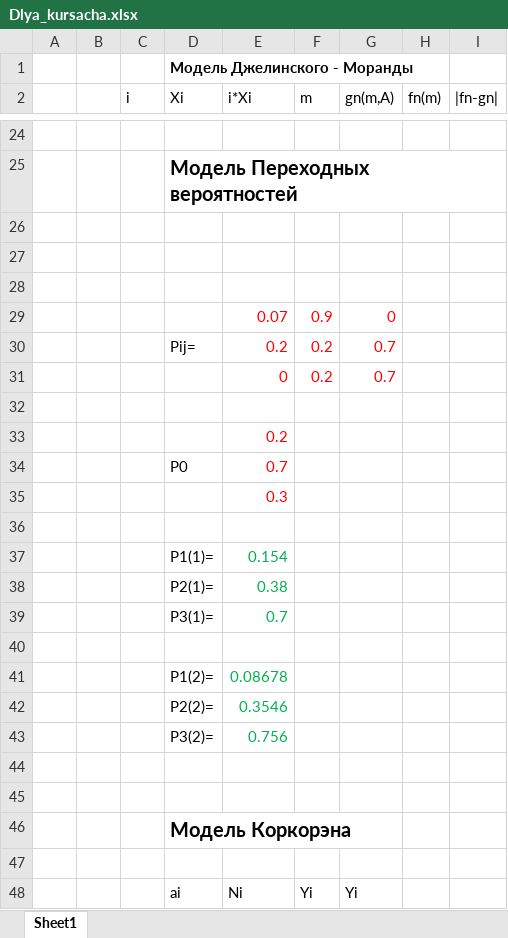
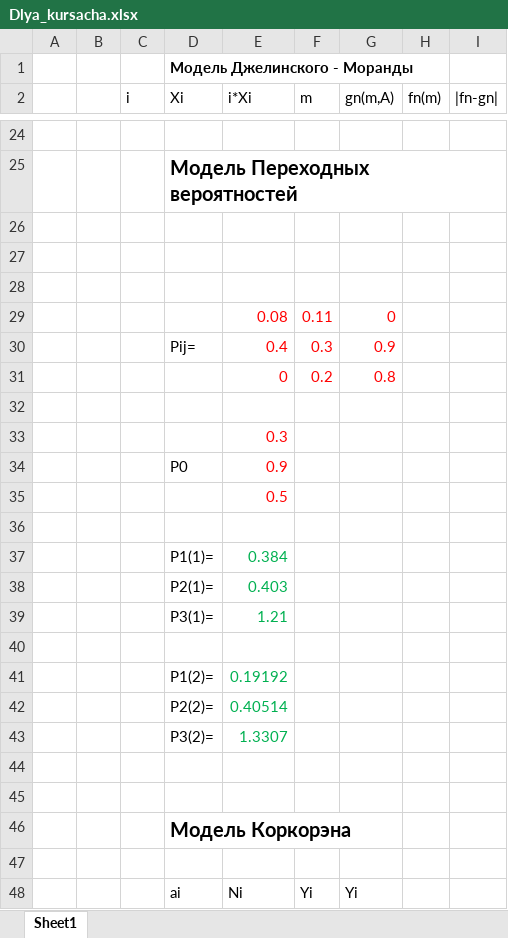
Before and after one commit to IsmailAtaev/diplom, an Excel workbook: zapiska/sem7zapiska/Dlya_kursacha.xlsx, sheet Sheet1, drawn as a sheet; only a part is shown, gaps mark what is left out; values as stored, in another font and other column widths than the file's, no borders; removed rows and columns are numbered as before the commit, all else as after; the diff covers the shown part only; the diff names each change by its address in the sheet, - before the commit and + after, or states it on an @@ line.

Commit message:
feat: refactor modul 1 zapiska

```diff
--- a/zapiska/sem7zapiska/Dlya_kursacha.xlsx (sheet Sheet1)
+++ b/zapiska/sem7zapiska/Dlya_kursacha.xlsx (sheet Sheet1)
-row 29:  |  |  |  | 0.07 | 0.9 | 0
-row 30:  |  |  | Pij= | 0.2 | 0.2 | 0.7
+row 29:  |  |  |  | 0.08 | 0.11 | 0
+row 30:  |  |  | Pij= | 0.4 | 0.3 | 0.9
-G31 (gn(m,A)): 0.7
+G31 (gn(m,A)): 0.8
-row 33:  |  |  |  | 0.2
-row 34:  |  |  | P0 | 0.7
+row 34:  |  |  | P0 | 0.9
+row 35:  |  |  |  | 0.5
-E37 (i*Xi): 0.154
+E37 (i*Xi): 0.384
-E38 (i*Xi): 0.38
+E38 (i*Xi): 0.403
-E39 (i*Xi): 0.7
+E39 (i*Xi): 1.21
-E41 (i*Xi): 0.08678
+E41 (i*Xi): 0.19192
-E42 (i*Xi): 0.3546
+E42 (i*Xi): 0.40514
-E43 (i*Xi): 0.756
+E43 (i*Xi): 1.3307
```
Also changed, not shown: 15 added rows, 15 removed rows and 10 edited cells elsewhere in this sheet, 2 other files.
